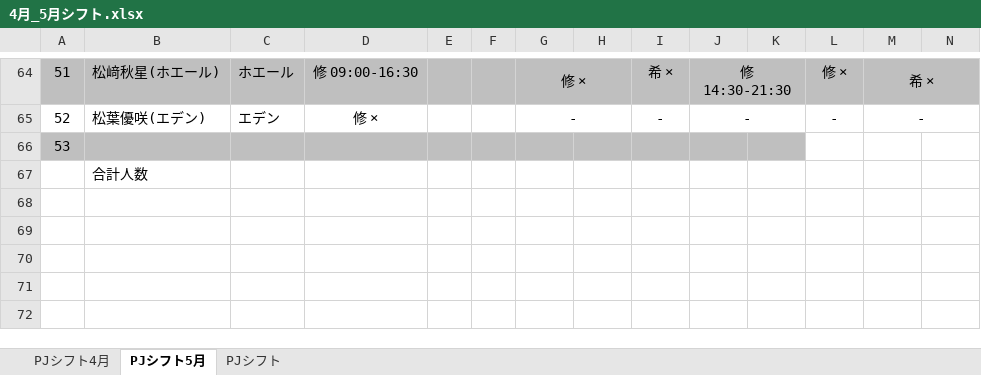
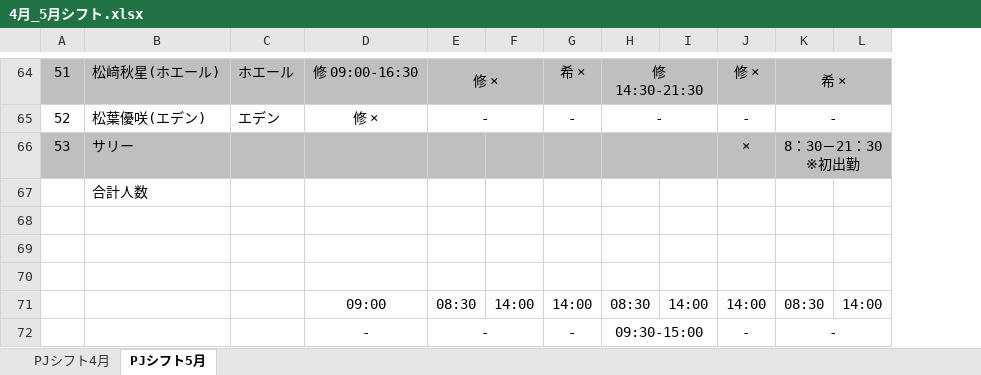
Before and after one commit to Ryumkmk/RoleMaserV0.5, an Excel workbook: app/xlsx/4月_5月シフト.xlsx, sheet PJシフト5月, drawn as a sheet; only a part is shown, gaps mark what is left out; values as stored, in another font and other column widths than the file's, no borders; conditional formats not drawn; removed rows and columns are numbered as before the commit, all else as after; rows hold the shown columns only; the diff covers the shown part only; the diff names each change by its address in the sheet, - before the commit and + after, or states it on an @@ line.

```diff
--- a/app/xlsx/4月_5月シフト.xlsx (sheet PJシフト5月)
+++ b/app/xlsx/4月_5月シフト.xlsx (sheet PJシフト5月)
-sheet tab: PJシフト
-column E, empty
-column F, empty
+row 66: 53 | サリー |  |  |  |  |  |  |  | × | 8：30－21：30 ※初出勤
+row 67:  | 合計人数
@@ column A renumbered in row 68 @@
-A68:D68 fill: #BFBFBF
+A68:D68 fill: none
-E68:I68 fill: #BFBFBF
+E68:I68 fill: none
-B69: 合計人数
+B69: (empty)
+row 70: (empty)
+row 71:  |  |  | 09:00 | 08:30 | 14:00 | 14:00 | 08:30 | 14:00 | 14:00 | 08:30 | 14:00
+row 72:  |  |  | - | - |  | - | 09:30-15:00 |  | - | -
```
Also changed, not shown: 6 added rows, 50 edited cells and cell formats elsewhere in this sheet.
